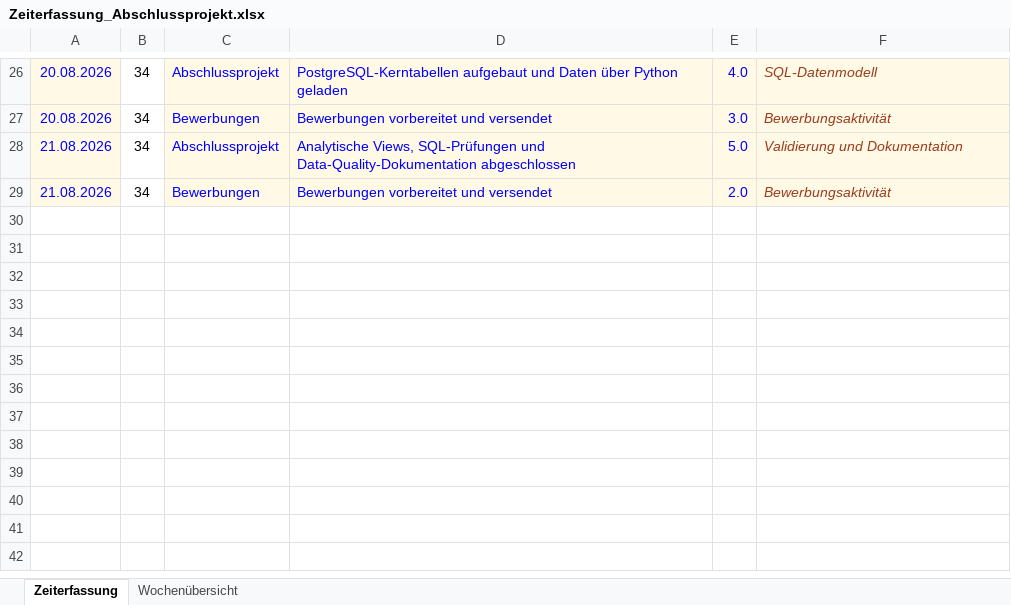
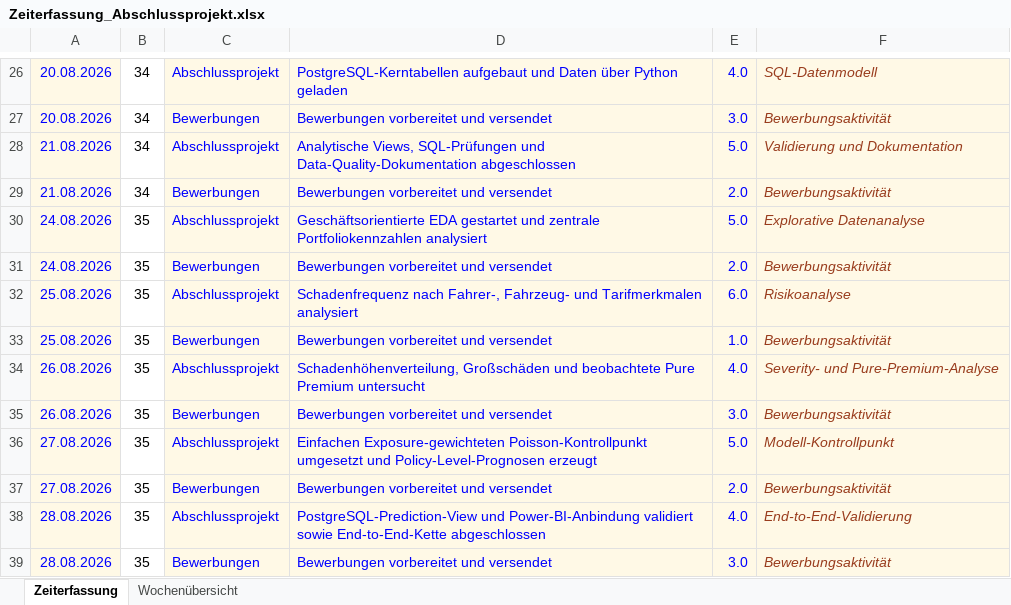
Before and after one commit to Mst-KrgZ/kfz-insurance-risk-platform, an Excel workbook: docs/Zeiterfassung_Abschlussprojekt.xlsx, sheet Zeiterfassung, drawn as a sheet; only a part is shown, gaps mark what is left out; values as stored, in another font and other column widths than the file's, no borders; the diff names each change by its address in the sheet, - before the commit and + after, or states it on an @@ line.

Commit message:
Add Tweedie challenger and model comparison

```diff
--- a/docs/Zeiterfassung_Abschlussprojekt.xlsx (sheet Zeiterfassung)
+++ b/docs/Zeiterfassung_Abschlussprojekt.xlsx (sheet Zeiterfassung)
+row 30: 24.08.2026 | 35 | Abschlussprojekt | Geschäftsorientierte EDA gestartet und zentrale Portfoliokennzahlen analysiert | 5.0 | Explorative Datenanalyse
+row 31: 24.08.2026 | 35 | Bewerbungen | Bewerbungen vorbereitet und versendet | 2.0 | Bewerbungsaktivität
+row 32: 25.08.2026 | 35 | Abschlussprojekt | Schadenfrequenz nach Fahrer-, Fahrzeug- und Tarifmerkmalen analysiert | 6.0 | Risikoanalyse
+row 33: 25.08.2026 | 35 | Bewerbungen | Bewerbungen vorbereitet und versendet | 1.0 | Bewerbungsaktivität
+row 34: 26.08.2026 | 35 | Abschlussprojekt | Schadenhöhenverteilung, Großschäden und beobachtete Pure Premium untersucht | 4.0 | Severity- und Pure-Premium-Analyse
+row 35: 26.08.2026 | 35 | Bewerbungen | Bewerbungen vorbereitet und versendet | 3.0 | Bewerbungsaktivität
+row 36: 27.08.2026 | 35 | Abschlussprojekt | Einfachen Exposure-gewichteten Poisson-Kontrollpunkt umgesetzt und Policy-Level-Prognosen erzeugt | 5.0 | Modell-Kontrollpunkt
+row 37: 27.08.2026 | 35 | Bewerbungen | Bewerbungen vorbereitet und versendet | 2.0 | Bewerbungsaktivität
+row 38: 28.08.2026 | 35 | Abschlussprojekt | PostgreSQL-Prediction-View und Power-BI-Anbindung validiert sowie End-to-End-Kette abgeschlossen | 4.0 | End-to-End-Validierung
+row 39: 28.08.2026 | 35 | Bewerbungen | Bewerbungen vorbereitet und versendet | 3.0 | Bewerbungsaktivität
```
Also changed, not shown: sheet Wochenübersicht, 3 other files.
